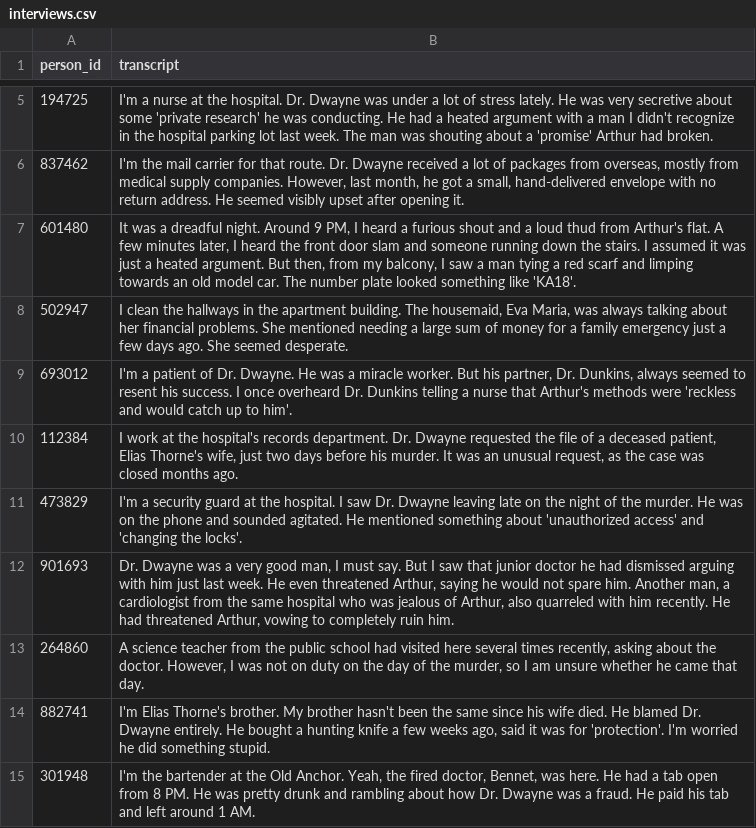
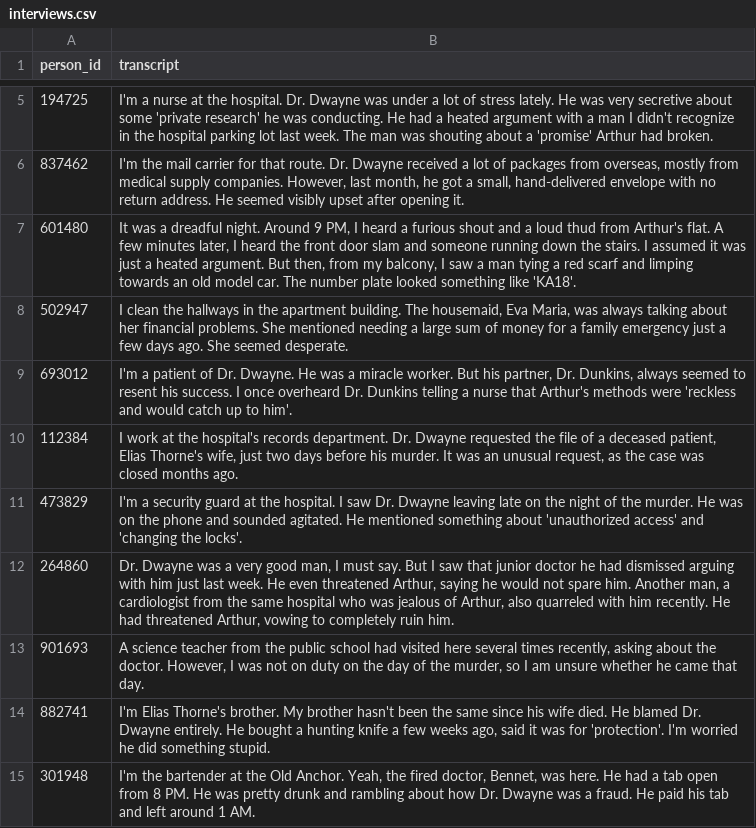
Before and after one commit to akshay003-bot/SQL_Murder_Mystery, a CSV file: src/pages/cases/database/Case 1/interviews.csv, drawn as a sheet; only a part is shown, gaps mark what is left out.

```diff
--- a/src/pages/cases/database/Case 1/interviews.csv
+++ b/src/pages/cases/database/Case 1/interviews.csv
@@ -11,4 +11,4 @@ person_id,transcript
 473829,"I'm a security guard at the hospital. I saw Dr. Dwayne leaving late on the night of the murder. He was on the phone and sounded agitated. He mentioned something about 'unauthorized access' and 'changing the locks'."
-901693,"Dr. Dwayne was a very good man, I must say. But I saw that junior doctor he had dismissed arguing with him just last week. He even threatened Arthur, saying he would not spare him. Another man, a cardiologist from the same hospital who was jealous of Arthur, also quarreled with him recently. He had threatened Arthur, vowing to completely ruin him."
-264860,"A science teacher from the public school had visited here several times recently, asking about the doctor. However, I was not on duty on the day of the murder, so I am unsure whether he came that day."
+264860,"Dr. Dwayne was a very good man, I must say. But I saw that junior doctor he had dismissed arguing with him just last week. He even threatened Arthur, saying he would not spare him. Another man, a cardiologist from the same hospital who was jealous of Arthur, also quarreled with him recently. He had threatened Arthur, vowing to completely ruin him."
+901693,"A science teacher from the public school had visited here several times recently, asking about the doctor. However, I was not on duty on the day of the murder, so I am unsure whether he came that day."
 882741,"I'm Elias Thorne's brother. My brother hasn't been the same since his wife died. He blamed Dr. Dwayne entirely. He bought a hunting knife a few weeks ago, said it was for 'protection'. I'm worried he did something stupid."
```
Also changed, not shown: src/pages/cases/database/Case 1/personnel.csv, 1 other file.
